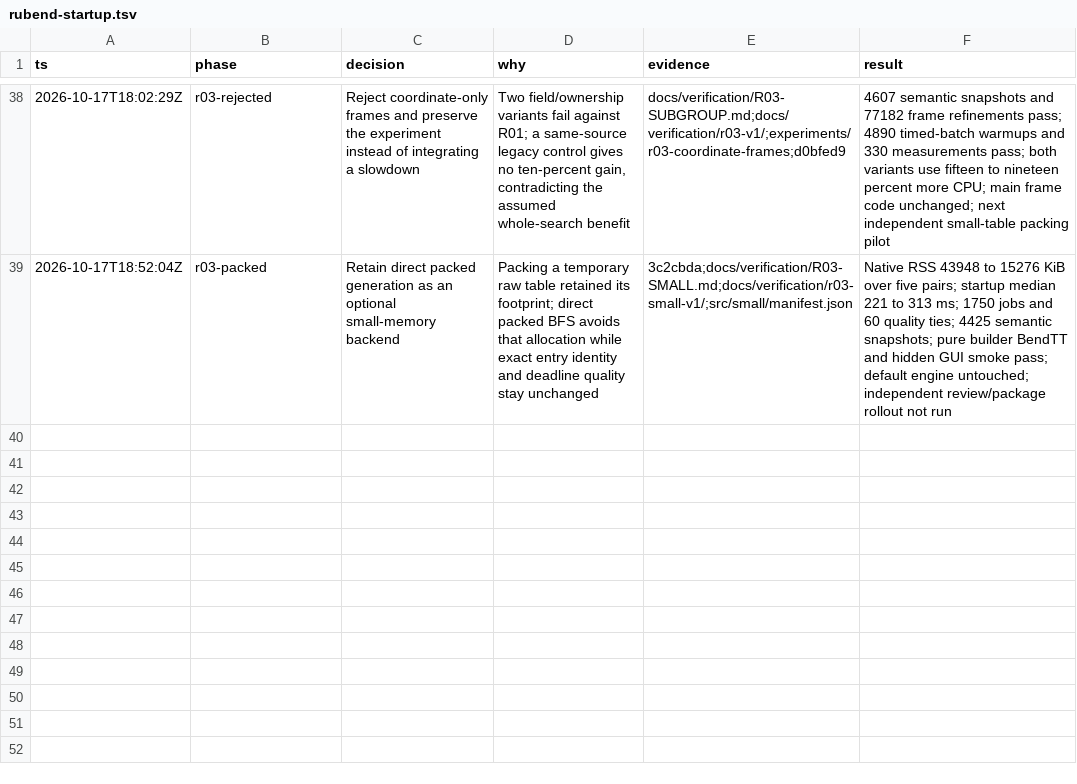
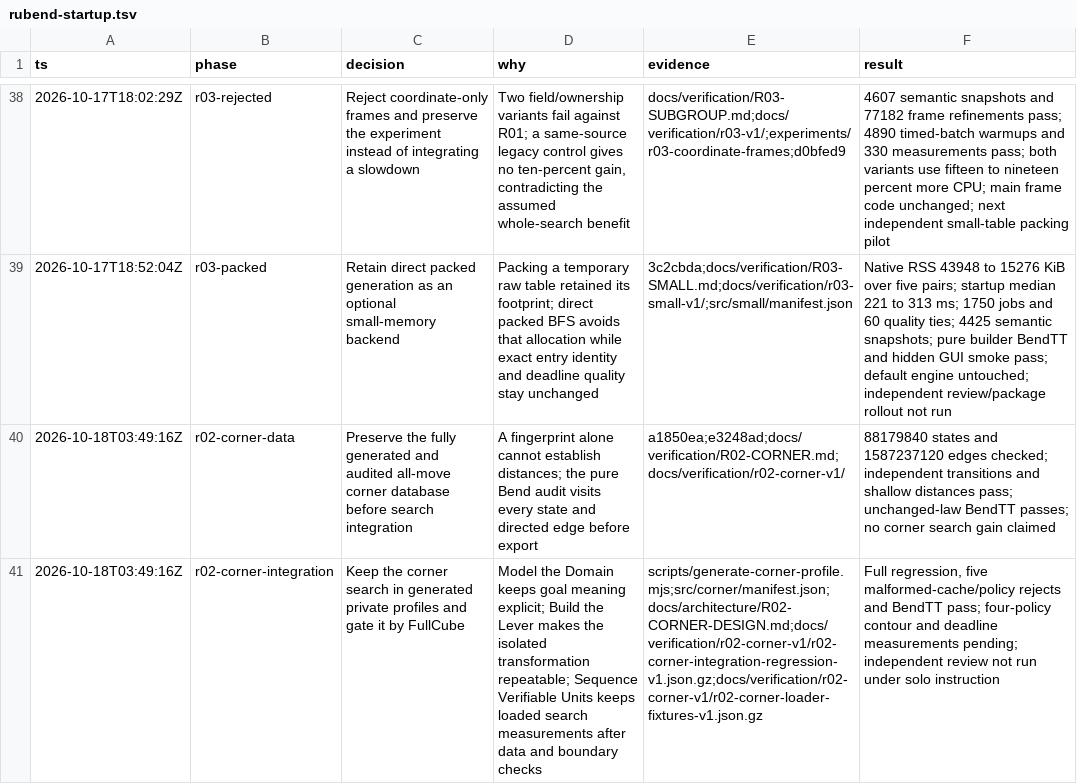
Before and after one commit to yuzyayvri/rubend, a TSV file: .audit/rubend-startup.tsv, drawn as a sheet; only a part is shown, gaps mark what is left out; the diff names each change by its address in the sheet, - before the commit and + after, or states it on an @@ line.

Commit message:
Integrate the audited corner bound in isolated engine profiles

```diff
--- a/.audit/rubend-startup.tsv
+++ b/.audit/rubend-startup.tsv
+row 40: 2026-10-18T03:49:16Z | r02-corner-data | Preserve the fully generated and audited all-move corner database before search integration | A fingerprint alone cannot establish distances; the pure Bend audit visits every state and directed edge before export | a1850ea;e3248ad;docs/verification/R02-CORNER.md;docs/verification/r02-corner-v1/ | 88179840 states and 1587237120 edges checked; independent transitions and shallow distances pass; unchanged-law BendTT passes; no corner search gain claimed
+row 41: 2026-10-18T03:49:16Z | r02-corner-integration | Keep the corner search in generated private profiles and gate it by FullCube | Model the Domain keeps goal meaning explicit; Build the Lever makes the isolated transformation repeatable; Sequence Verifiable Units keeps loaded search measurements after data and boundary checks | scripts/generate-corner-profile.mjs;src/corner/manifest.json;docs/architecture/R02-CORNER-DESIGN.md;docs/verification/r02-corner-v1/r02-corner-integration-regression-v1.json.gz;docs/verification/r02-corner-v1/r02-corner-loader-fixtures-v1.json.gz | Full regression, five malformed-cache/policy rejects and BendTT pass; four-policy contour and deadline measurements pending; independent review not run under solo instruction
```
Also changed, not shown: 27 other files.
